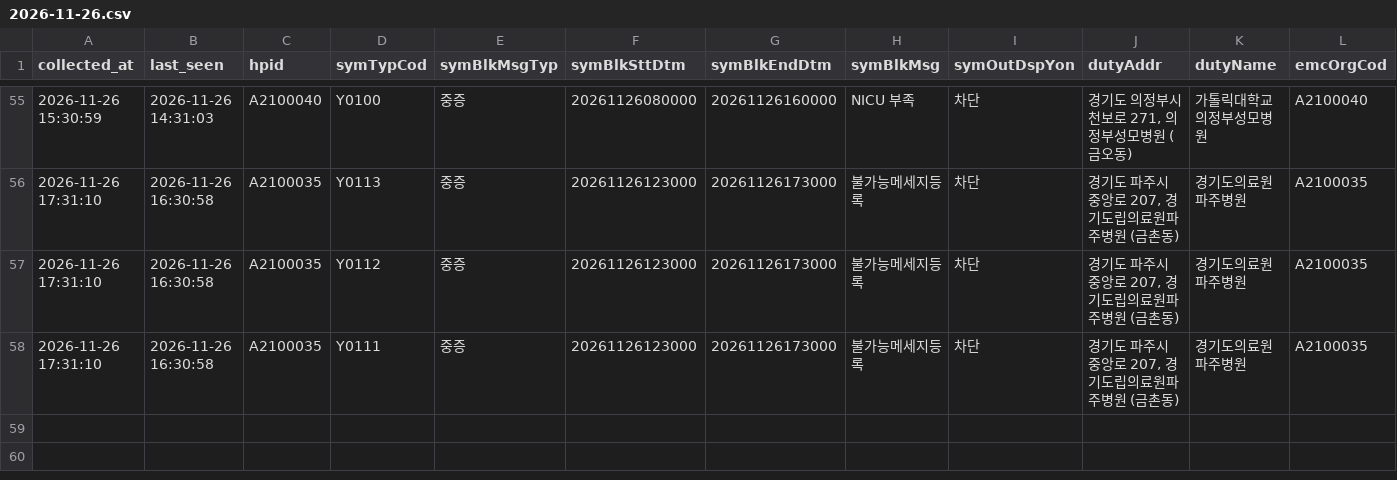
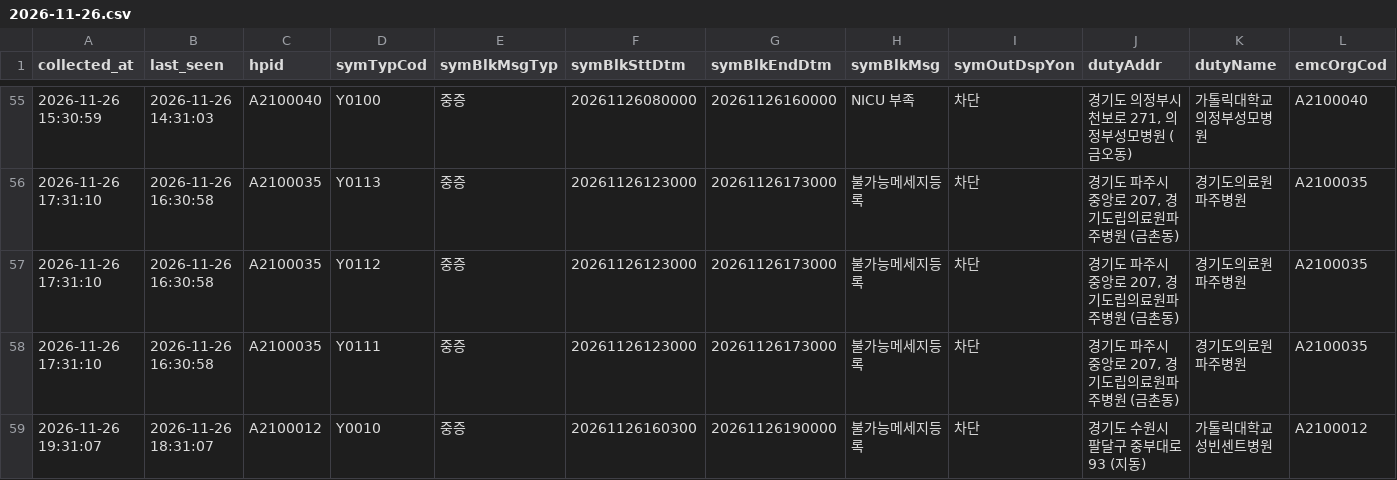
Before and after one commit to hyun19393/GoldenTime, a CSV file: data/messages_gone/2026-11-26.csv, drawn as a sheet; only a part is shown, gaps mark what is left out; rows hold the shown columns only; the diff names each change by its address in the sheet, - before the commit and + after, or states it on an @@ line.

```diff
--- a/data/messages_gone/2026-11-26.csv
+++ b/data/messages_gone/2026-11-26.csv
+row 59: 2026-11-26 19:31:07 | 2026-11-26 18:31:07 | A2100012 | Y0010 | 중증 | 20261126160300 | 20261126190000 | 불가능메세지등록 | 차단 | 경기도 수원시 팔달구 중부대로 93 (지동) | 가톨릭대학교성빈센트병원 | A2100012
```
Also changed, not shown: data/messages_now.csv, data/runs.csv, 8 other files.
